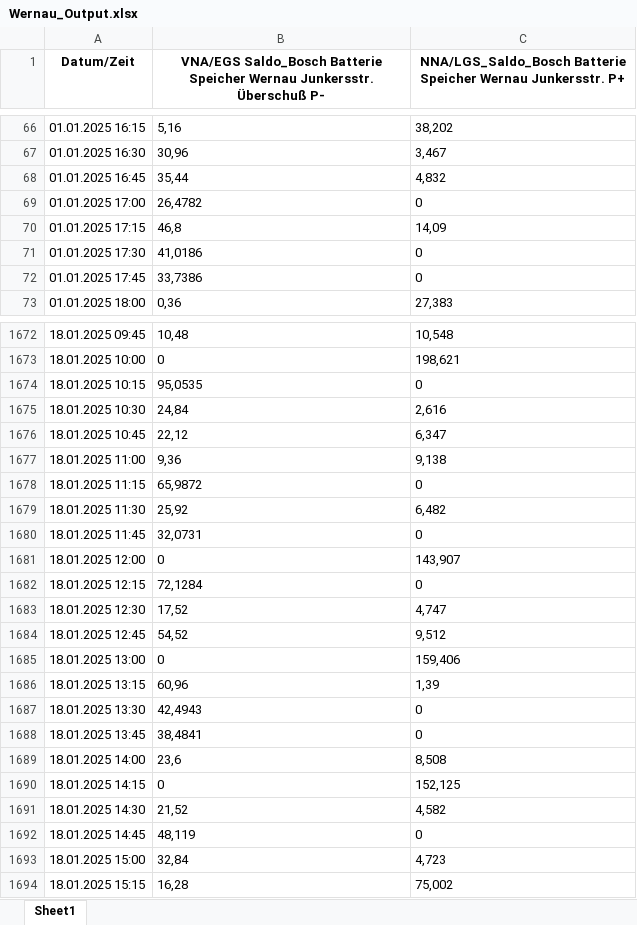
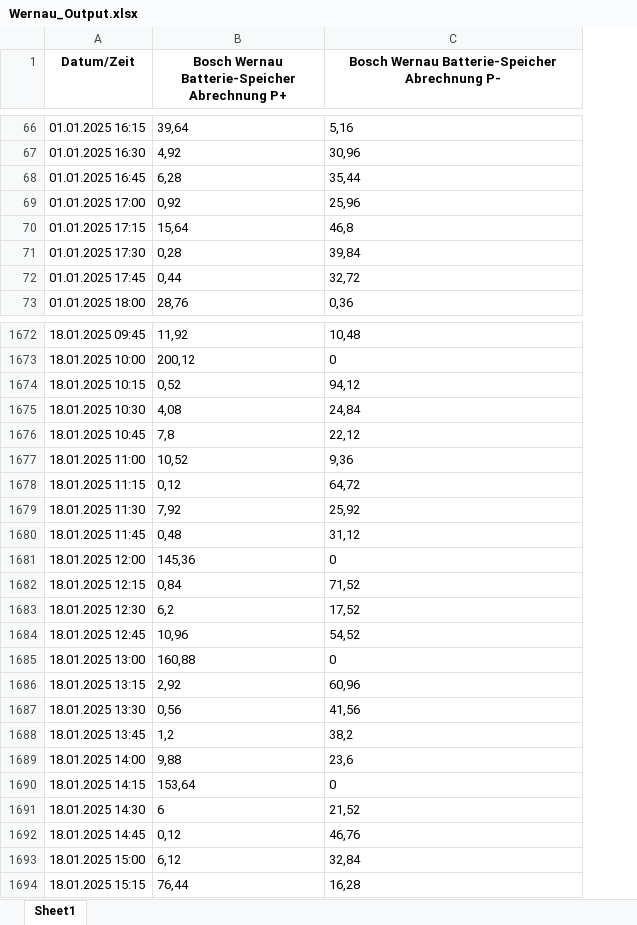
Before and after one commit to KangChunyu/Wernau_Batteriewerte, an Excel workbook: Wernau_Output.xlsx, sheet Sheet1, drawn as a sheet; only a part is shown, gaps mark what is left out; values as stored, in another font and other column widths than the file's, no borders; removed rows and columns are numbered as before the commit, all else as after; the diff covers the shown part only; the diff names each change by its address in the sheet, - before the commit and + after, or states it on an @@ line.

```diff
--- a/Wernau_Output.xlsx (sheet Sheet1)
+++ b/Wernau_Output.xlsx (sheet Sheet1)
+column B, row 1: Bosch Wernau Batterie-Speicher Abrechnung P+; rows 66-73: 39,64 | 4,92 | 6,28 | 0,92 | 15,64 | 0,28 | 0,44 | 28,76; rows 1672-1694: 11,92 | 200,12 | 0,52 | 4,08 | 7,8 | 10,52 | 0,12 | 7,92 | 0,48 | 145,36 | 0,84 | 6,2 | 10,96 | 160,88 | 2,92 | 0,56 | 1,2 | 9,88 | 153,64 | 6 | 0,12 | 6,12 | 76,44
-column C, row 1: NNA/LGS_Saldo_Bosch Batterie Speicher Wernau Junkersstr. P+; rows 66-73: 38,202 | 3,467 | 4,832 | 0 | 14,09 | 0 | 0 | 27,383; rows 1672-1694: 10,548 | 198,621 | 0 | 2,616 | 6,347 | 9,138 | 0 | 6,482 | 0 | 143,907 | 0 | 4,747 | 9,512 | 159,406 | 1,39 | 0 | 0 | 8,508 | 152,125 | 4,582 | 0 | 4,723 | 75,002
-C1: VNA/EGS Saldo_Bosch Batterie Speicher Wernau Junkersstr. Überschuß P-
+C1: Bosch Wernau Batterie-Speicher Abrechnung P-
-C69: 26,4782
+C69: 25,96
-C71: 41,0186
+C71: 39,84
-C72: 33,7386
+C72: 32,72
-C1674: 95,0535
+C1674: 94,12
-C1678: 65,9872
+C1678: 64,72
-C1680: 32,0731
+C1680: 31,12
-C1682: 72,1284
+C1682: 71,52
-C1687: 42,4943
+C1687: 41,56
-C1688: 38,4841
+C1688: 38,2
-C1692: 48,119
+C1692: 46,76
```
Also changed, not shown: 252 edited cells elsewhere in this sheet, 1 other file.
